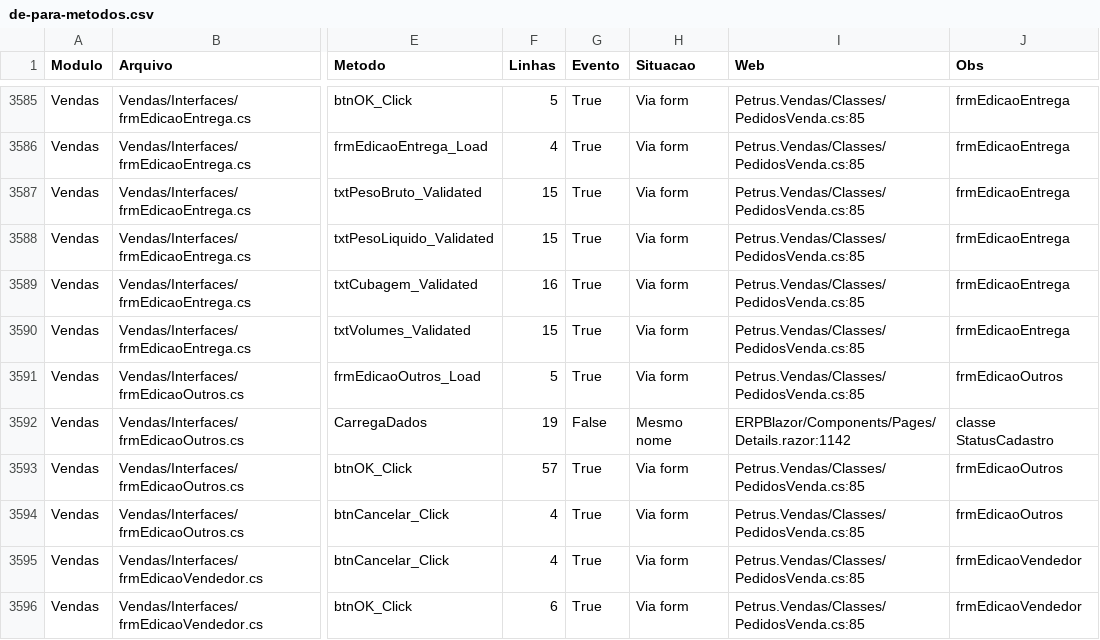
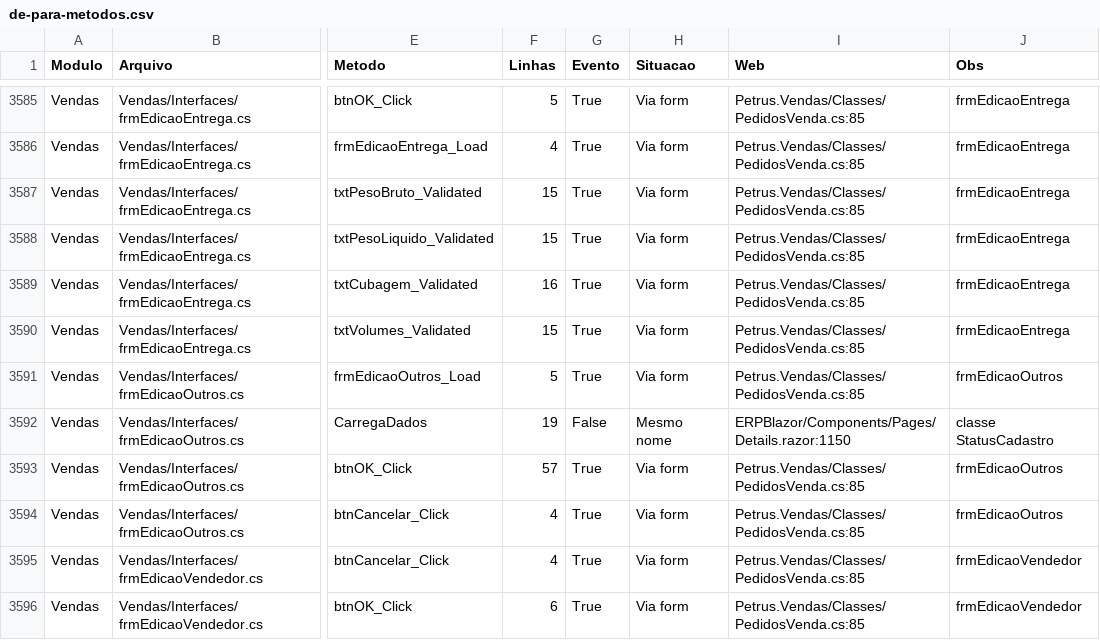
Before and after one commit to PedroCanizela/Petrus.Brain, a CSV file: dev/de-para/de-para-metodos.csv, drawn as a sheet; only a part is shown, gaps mark what is left out; the diff covers the shown part only; the diff names each change by its address in the sheet, - before the commit and + after, or states it on an @@ line.

```diff
--- a/dev/de-para/de-para-metodos.csv
+++ b/dev/de-para/de-para-metodos.csv
-I3592 (Web): ERPBlazor/Components/Pages/Details.razor:1142
+I3592 (Web): ERPBlazor/Components/Pages/Details.razor:1150
```
Also changed, not shown: 43 edited cells elsewhere in this file, dev/de-para/_manual.csv, 36 other files.
